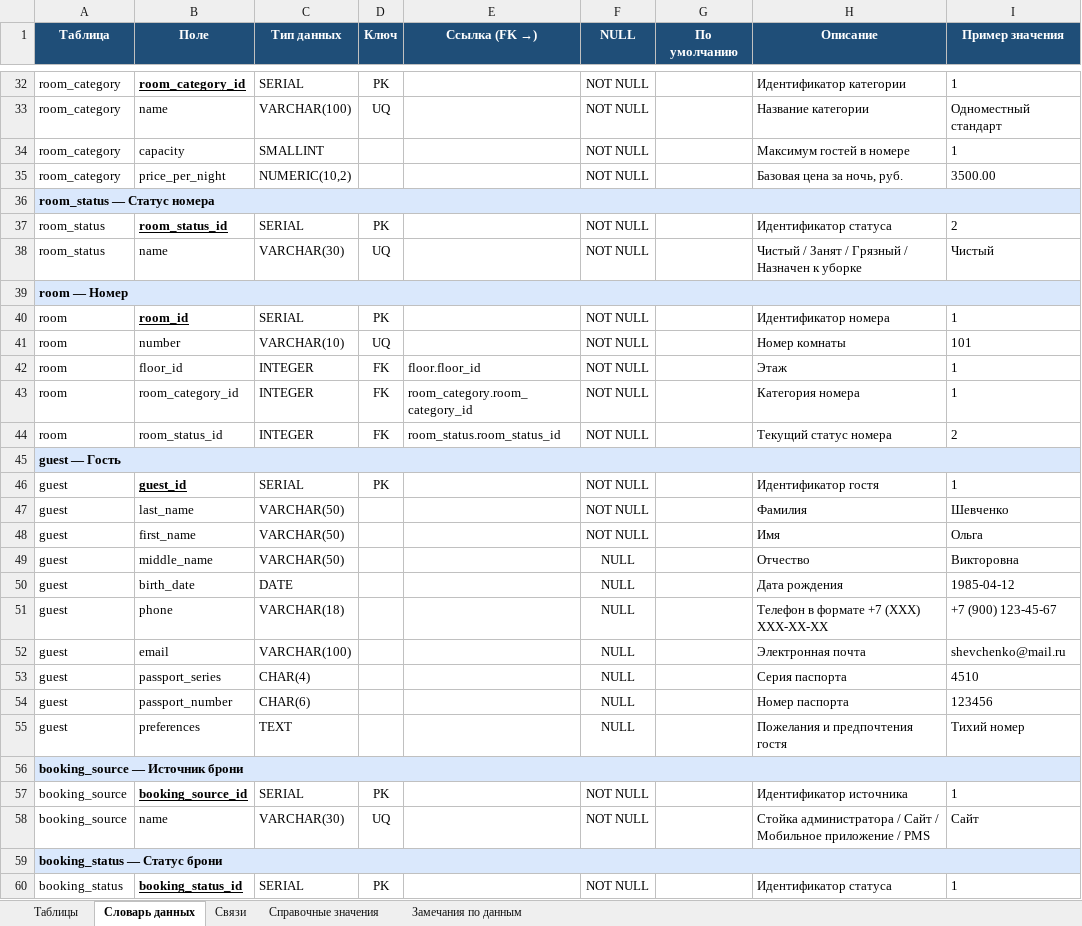
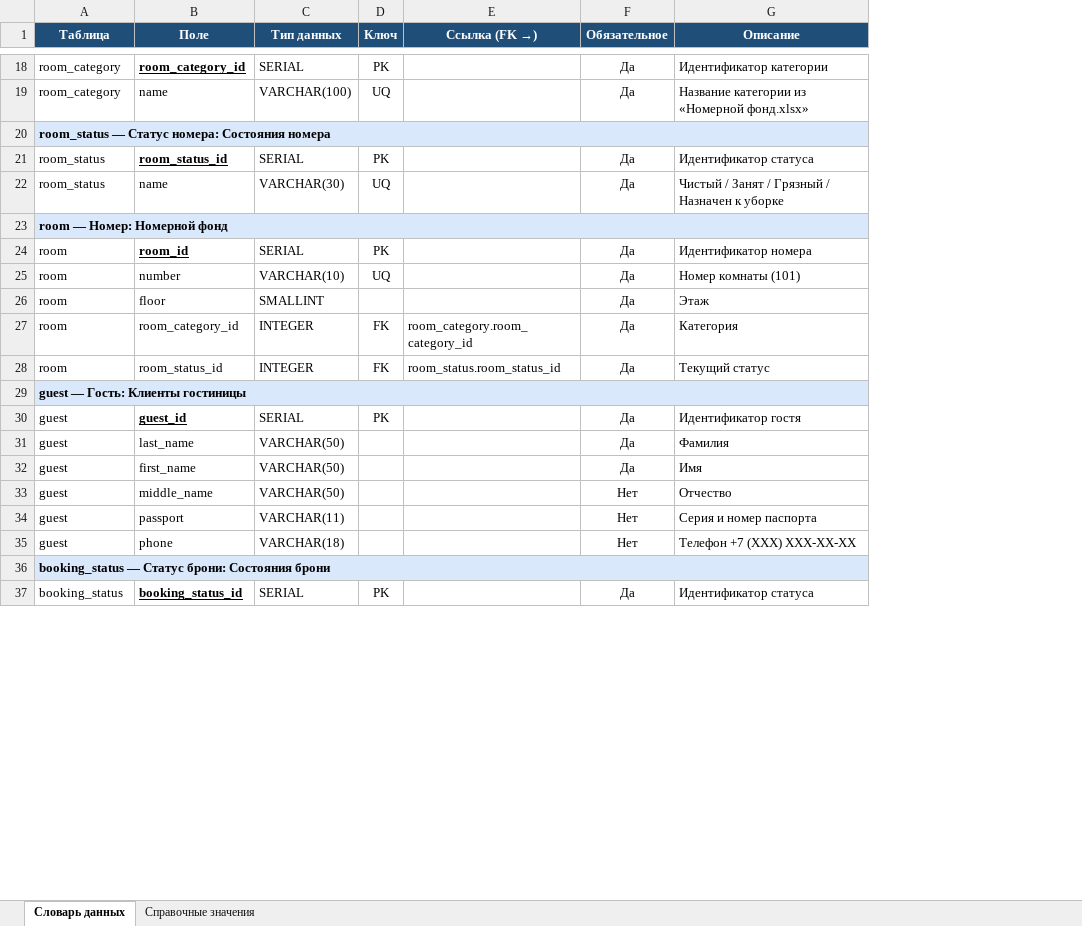
Before and after one commit to SeQuA11/Demo_DB_Varnakov, an Excel workbook: 04_DataDictionary/DataDictionary_Hotel.xlsx, sheet Словарь данных, drawn as a sheet; only a part is shown, gaps mark what is left out; values as stored, in another font and other column widths than the file's, no borders; removed rows and columns are numbered as before the commit, all else as after; the diff covers the shown part only; the diff names each change by its address in the sheet, - before the commit and + after, or states it on an @@ line.

Commit message:
Упрощение модели: 10 таблиц, 5 экранов, бронь и проживание в одной таблице

```diff
--- a/04_DataDictionary/DataDictionary_Hotel.xlsx (sheet Словарь данных)
+++ b/04_DataDictionary/DataDictionary_Hotel.xlsx (sheet Словарь данных)
-sheet tab: Таблицы
-sheet tab: Связи
-sheet tab: Замечания по данным
-column F (NULL), rows 32-33: NOT NULL | NOT NULL; rows 37-51: NOT NULL | NOT NULL |  | NOT NULL | NOT NULL | NOT NULL | NOT NULL | NOT NULL |  | NOT NULL | NOT NULL | NOT NULL | NULL | NULL | NULL; row 60: NOT NULL
-column G (По умолчанию), empty
+column F (Обязательное), rows 18-37: Да | Да |  | Да | Да |  | Да | Да | Да | Да | Да |  | Да | Да | Да | Нет | Нет | Нет |  | Да
-column I (Пример значения), rows 32-33: 1 | Одноместный стандарт; rows 37-51: 2 | Чистый |  | 1 | 101 | 1 | 1 | 2 |  | 1 | Шевченко | Ольга | Викторовна | 1985-04-12 | +7 (900) 123-45-67; row 60: 1
-G19 (Описание): Название категории
+G19 (Описание): Название категории из «Номерной фонд.xlsx»
-row 34: room_category | capacity | SMALLINT |  |  | NOT NULL |  | Максимум гостей в номере | 1
-row 35: room_category | price_per_night | NUMERIC(10,2) |  |  | NOT NULL |  | Базовая цена за ночь, руб. | 3500.00
-A20 (Таблица): room_status — Статус номера
+A20 (Таблица): room_status — Статус номера: Состояния номера
-A23 (Таблица): room — Номер
+A23 (Таблица): room — Номер: Номерной фонд
-G25 (Описание): Номер комнаты
+G25 (Описание): Номер комнаты (101)
-B26 (Поле): floor_id
+B26 (Поле): floor
-C26 (Тип данных): INTEGER
+C26 (Тип данных): SMALLINT
-D26 (Ключ): FK
+D26 (Ключ): (empty)
-E26 (Ссылка (FK →)): floor.floor_id
+E26 (Ссылка (FK →)): (empty)
-G27 (Описание): Категория номера
+G27 (Описание): Категория
-G28 (Описание): Текущий статус номера
+G28 (Описание): Текущий статус
-A29 (Таблица): guest — Гость
+A29 (Таблица): guest — Гость: Клиенты гостиницы
-B34 (Поле): birth_date
+B34 (Поле): passport
-C34 (Тип данных): DATE
+C34 (Тип данных): VARCHAR(11)
-G34 (Описание): Дата рождения
+G34 (Описание): Серия и номер паспорта
-G35 (Описание): Телефон в формате +7 (XXX) XXX-XX-XX
+G35 (Описание): Телефон +7 (XXX) XXX-XX-XX
-row 52: guest | email | VARCHAR(100) |  |  | NULL |  | Электронная почта | shevchenko@mail.ru
-row 53: guest | passport_series | CHAR(4) |  |  | NULL |  | Серия паспорта | 4510
-row 54: guest | passport_number | CHAR(6) |  |  | NULL |  | Номер паспорта | 123456
-row 55: guest | preferences | TEXT |  |  | NULL |  | Пожелания и предпочтения гостя | Тихий номер
-A36 (Таблица): booking_source — Источник брони
+A36 (Таблица): booking_status — Статус брони: Состояния брони
-row 57: booking_source | booking_source_id | SERIAL | PK |  | NOT NULL |  | Идентификатор источника | 1
-row 58: booking_source | name | VARCHAR(30) | UQ |  | NOT NULL |  | Стойка администратора / Сайт / Мобильное приложение / PMS | Сайт
-row 59: booking_status — Статус брони
```
Also changed, not shown: 2 added rows, 50 removed rows and 40 edited cells elsewhere in this sheet, sheet Справочные значения, 4 other files.
